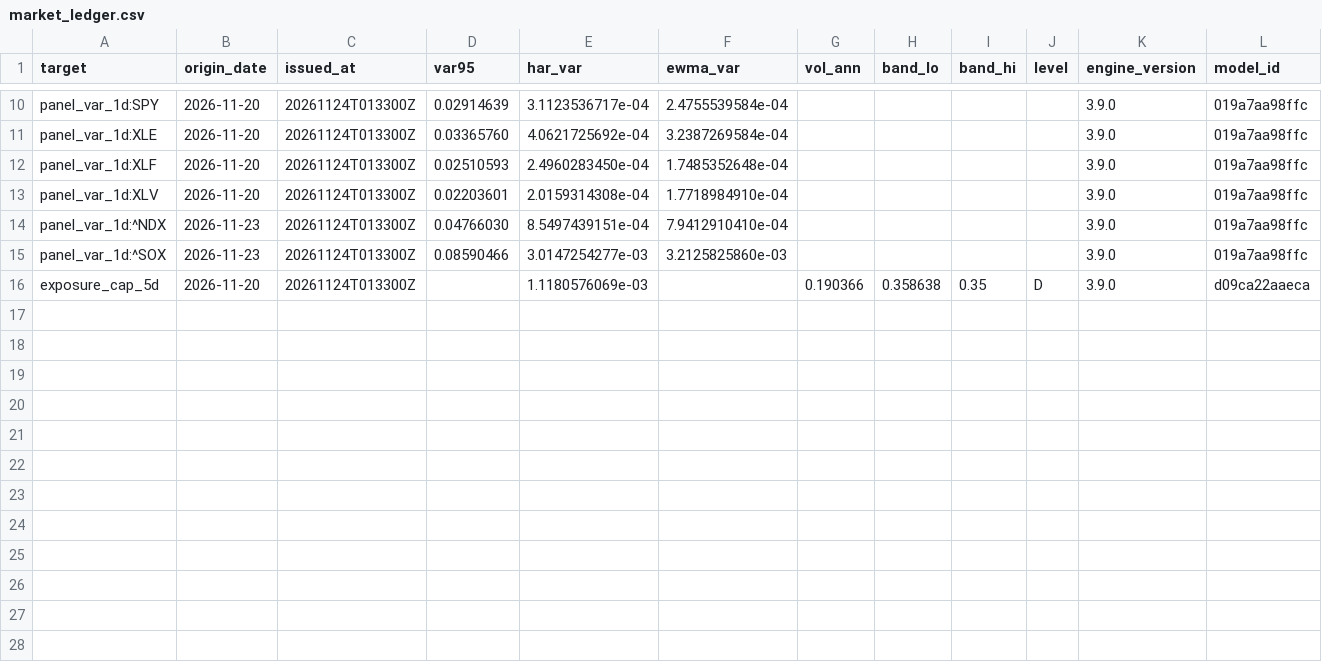
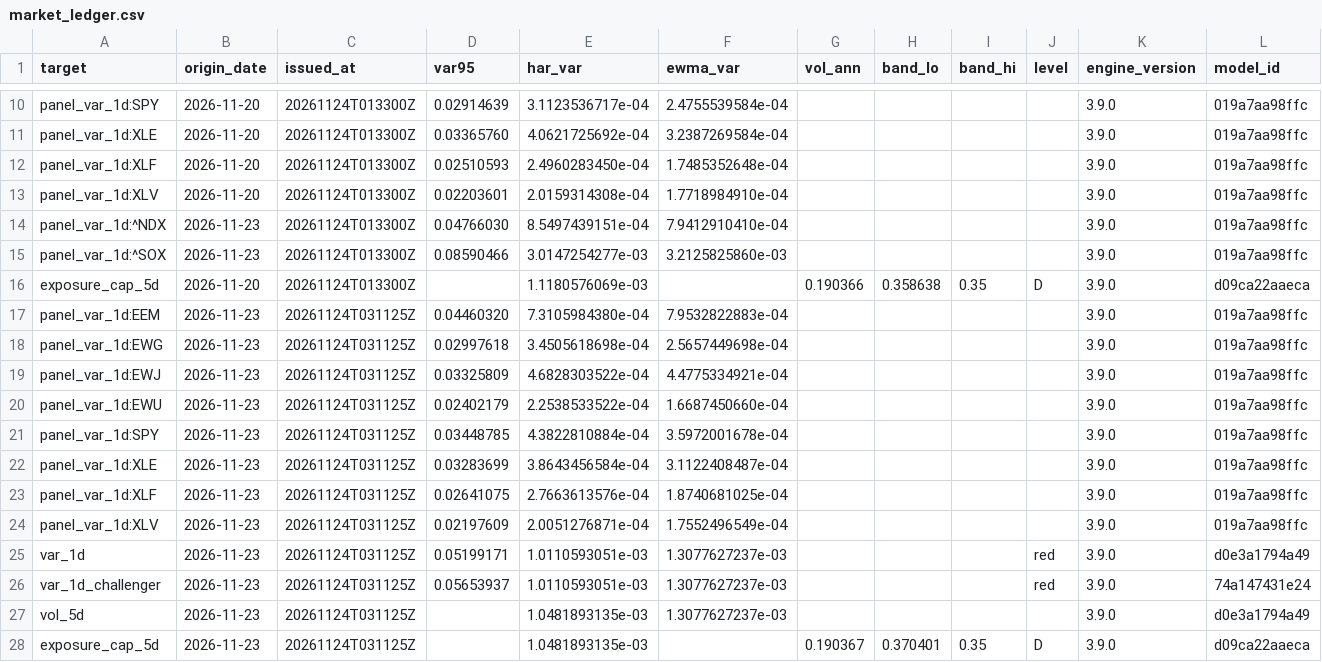
Before and after one commit to 9-Security/tech-cycle-dashboard, a CSV file: data/forecasts/market_ledger.csv, drawn as a sheet; only a part is shown, gaps mark what is left out; the diff names each change by its address in the sheet, - before the commit and + after, or states it on an @@ line.

```diff
--- a/data/forecasts/market_ledger.csv
+++ b/data/forecasts/market_ledger.csv
+row 17: panel_var_1d:EEM | 2026-11-23 | 20261124T031125Z | 0.04460320 | 7.3105984380e-04 | 7.9532822883e-04 |  |  |  |  | 3.9.0 | 019a7aa98ffc
+row 18: panel_var_1d:EWG | 2026-11-23 | 20261124T031125Z | 0.02997618 | 3.4505618698e-04 | 2.5657449698e-04 |  |  |  |  | 3.9.0 | 019a7aa98ffc
+row 19: panel_var_1d:EWJ | 2026-11-23 | 20261124T031125Z | 0.03325809 | 4.6828303522e-04 | 4.4775334921e-04 |  |  |  |  | 3.9.0 | 019a7aa98ffc
+row 20: panel_var_1d:EWU | 2026-11-23 | 20261124T031125Z | 0.02402179 | 2.2538533522e-04 | 1.6687450660e-04 |  |  |  |  | 3.9.0 | 019a7aa98ffc
+row 21: panel_var_1d:SPY | 2026-11-23 | 20261124T031125Z | 0.03448785 | 4.3822810884e-04 | 3.5972001678e-04 |  |  |  |  | 3.9.0 | 019a7aa98ffc
+row 22: panel_var_1d:XLE | 2026-11-23 | 20261124T031125Z | 0.03283699 | 3.8643456584e-04 | 3.1122408487e-04 |  |  |  |  | 3.9.0 | 019a7aa98ffc
+row 23: panel_var_1d:XLF | 2026-11-23 | 20261124T031125Z | 0.02641075 | 2.7663613576e-04 | 1.8740681025e-04 |  |  |  |  | 3.9.0 | 019a7aa98ffc
+row 24: panel_var_1d:XLV | 2026-11-23 | 20261124T031125Z | 0.02197609 | 2.0051276871e-04 | 1.7552496549e-04 |  |  |  |  | 3.9.0 | 019a7aa98ffc
+row 25: var_1d | 2026-11-23 | 20261124T031125Z | 0.05199171 | 1.0110593051e-03 | 1.3077627237e-03 |  |  |  | red | 3.9.0 | d0e3a1794a49
+row 26: var_1d_challenger | 2026-11-23 | 20261124T031125Z | 0.05653937 | 1.0110593051e-03 | 1.3077627237e-03 |  |  |  | red | 3.9.0 | 74a147431e24
+row 27: vol_5d | 2026-11-23 | 20261124T031125Z |  | 1.0481893135e-03 | 1.3077627237e-03 |  |  |  |  | 3.9.0 | d0e3a1794a49
+row 28: exposure_cap_5d | 2026-11-23 | 20261124T031125Z |  | 1.0481893135e-03 |  | 0.190367 | 0.370401 | 0.35 | D | 3.9.0 | d09ca22aaeca
```
Also changed, not shown: data/forecasts/market_outcomes.csv, data/forecasts/stocks_ledger.csv, 16 other files.
